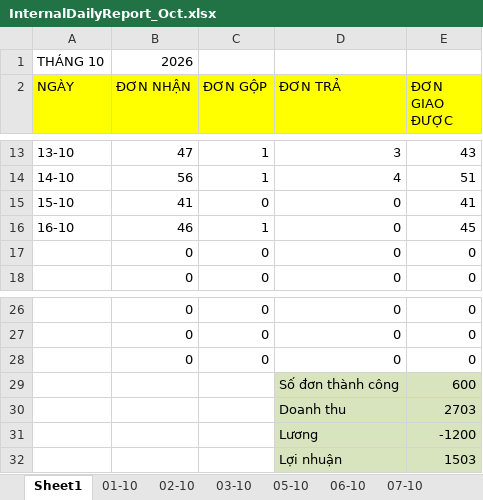
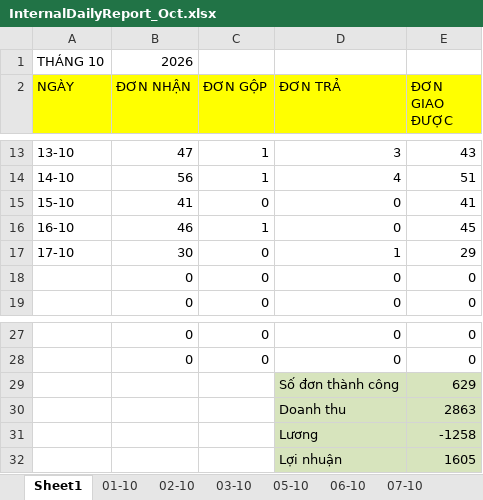
Before and after one commit to UIT19520358/TextExtractorTool, an Excel workbook: data/Oct/InternalDailyReport_Oct.xlsx, sheet Sheet1, drawn as a sheet; only a part is shown, gaps mark what is left out; values as stored, in another font and other column widths than the file's, no borders; conditional formats not drawn; removed rows and columns are numbered as before the commit, all else as after; the diff names each change by its address in the sheet, - before the commit and + after, or states it on an @@ line.

```diff
--- a/data/Oct/InternalDailyReport_Oct.xlsx (sheet Sheet1)
+++ b/data/Oct/InternalDailyReport_Oct.xlsx (sheet Sheet1)
+row 17: 17-10 | 30 | 0 | 1 | 29
-row 28:  | 0 | 0 | 0 | 0
-E29 (ĐƠN GIAO ĐƯỢC): 600
+E29 (ĐƠN GIAO ĐƯỢC): 629
-E30 (ĐƠN GIAO ĐƯỢC): 2703
+E30 (ĐƠN GIAO ĐƯỢC): 2863
-E31 (ĐƠN GIAO ĐƯỢC): -1200
+E31 (ĐƠN GIAO ĐƯỢC): -1258
-E32 (ĐƠN GIAO ĐƯỢC): 1503
+E32 (ĐƠN GIAO ĐƯỢC): 1605
```
Also changed, not shown: sheet 16-10, other sheet tabs, formulas that keep their value, data/Oct/Data_Oct.xlsx, data/Oct/THÁNG 10.2026- CHÂU NGÂN- ĐỐI SOÁT.xlsx.
